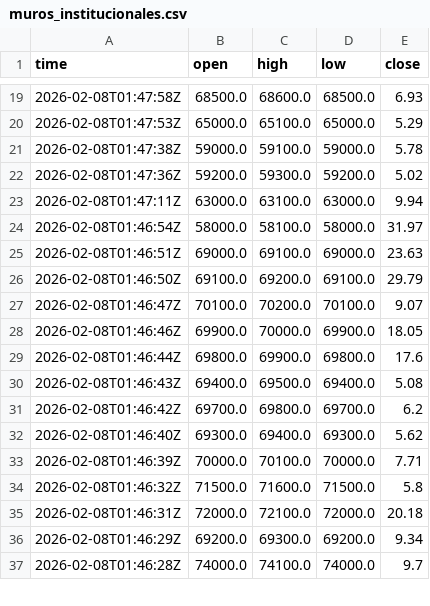
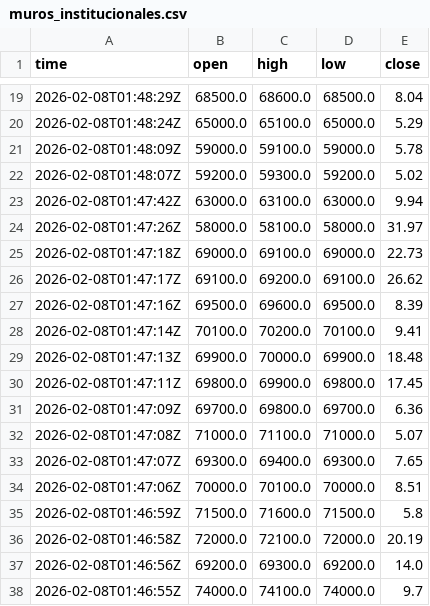
Before and after one commit to cientryandroid-bot/BTC_Liquidity, a CSV file: muros_institucionales.csv, drawn as a sheet; only a part is shown, gaps mark what is left out; the diff covers the shown part only.

```diff
--- a/muros_institucionales.csv
+++ b/muros_institucionales.csv
@@ -19,19 +19,20 @@ time,open,high,low,close
-2026-02-08T01:47:58Z,68500.0,68600.0,68500.0,6.93
-2026-02-08T01:47:53Z,65000.0,65100.0,65000.0,5.29
-2026-02-08T01:47:38Z,59000.0,59100.0,59000.0,5.78
-2026-02-08T01:47:36Z,59200.0,59300.0,59200.0,5.02
-2026-02-08T01:47:11Z,63000.0,63100.0,63000.0,9.94
-2026-02-08T01:46:54Z,58000.0,58100.0,58000.0,31.97
-2026-02-08T01:46:51Z,69000.0,69100.0,69000.0,23.63
-2026-02-08T01:46:50Z,69100.0,69200.0,69100.0,29.79
-2026-02-08T01:46:47Z,70100.0,70200.0,70100.0,9.07
-2026-02-08T01:46:46Z,69900.0,70000.0,69900.0,18.05
-2026-02-08T01:46:44Z,69800.0,69900.0,69800.0,17.6
-2026-02-08T01:46:43Z,69400.0,69500.0,69400.0,5.08
-2026-02-08T01:46:42Z,69700.0,69800.0,69700.0,6.2
-2026-02-08T01:46:40Z,69300.0,69400.0,69300.0,5.62
-2026-02-08T01:46:39Z,70000.0,70100.0,70000.0,7.71
-2026-02-08T01:46:32Z,71500.0,71600.0,71500.0,5.8
-2026-02-08T01:46:31Z,72000.0,72100.0,72000.0,20.18
-2026-02-08T01:46:29Z,69200.0,69300.0,69200.0,9.34
-2026-02-08T01:46:28Z,74000.0,74100.0,74000.0,9.7
+2026-02-08T01:48:29Z,68500.0,68600.0,68500.0,8.04
+2026-02-08T01:48:24Z,65000.0,65100.0,65000.0,5.29
+2026-02-08T01:48:09Z,59000.0,59100.0,59000.0,5.78
+2026-02-08T01:48:07Z,59200.0,59300.0,59200.0,5.02
+2026-02-08T01:47:42Z,63000.0,63100.0,63000.0,9.94
+2026-02-08T01:47:26Z,58000.0,58100.0,58000.0,31.97
+2026-02-08T01:47:18Z,69000.0,69100.0,69000.0,22.73
+2026-02-08T01:47:17Z,69100.0,69200.0,69100.0,26.62
+2026-02-08T01:47:16Z,69500.0,69600.0,69500.0,8.39
+2026-02-08T01:47:14Z,70100.0,70200.0,70100.0,9.41
+2026-02-08T01:47:13Z,69900.0,70000.0,69900.0,18.48
+2026-02-08T01:47:11Z,69800.0,69900.0,69800.0,17.45
+2026-02-08T01:47:09Z,69700.0,69800.0,69700.0,6.36
+2026-02-08T01:47:08Z,71000.0,71100.0,71000.0,5.07
+2026-02-08T01:47:07Z,69300.0,69400.0,69300.0,7.65
+2026-02-08T01:47:06Z,70000.0,70100.0,70000.0,8.51
+2026-02-08T01:46:59Z,71500.0,71600.0,71500.0,5.8
+2026-02-08T01:46:58Z,72000.0,72100.0,72000.0,20.19
+2026-02-08T01:46:56Z,69200.0,69300.0,69200.0,14.0
+2026-02-08T01:46:55Z,74000.0,74100.0,74000.0,9.7
```
Also changed, not shown: 37 edited cells elsewhere in this file.
